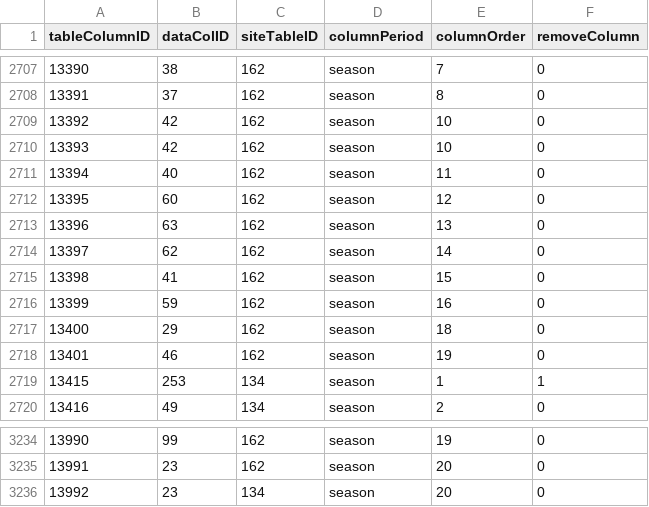
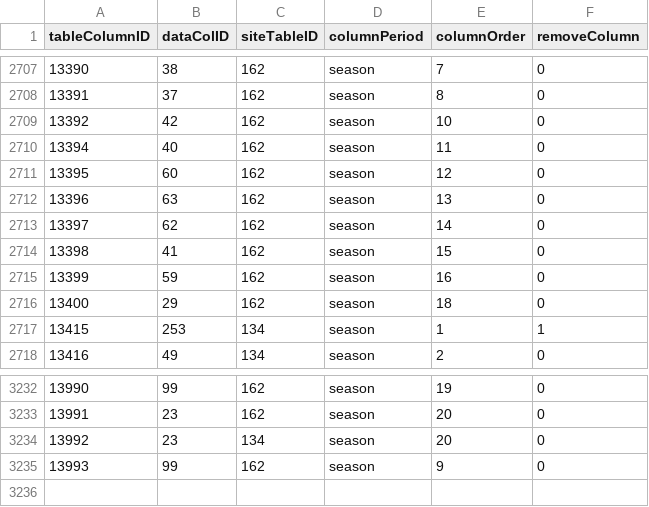
Before and after one commit to FantasyFootballAnalytics/FantasyFootballAnalyticsR, a CSV file: R Package/ffanalytics/data-raw/tableColumns.csv, drawn as a sheet; only a part is shown, gaps mark what is left out; removed rows and columns are numbered as before the commit, all else as after; the diff names each change by its address in the sheet, - before the commit and + after, or states it on an @@ line.

Commit message:
fixing kicker columns for 4for4

```diff
--- a/R Package/ffanalytics/data-raw/tableColumns.csv
+++ b/R Package/ffanalytics/data-raw/tableColumns.csv
-row 2710: 13393 | 42 | 162 | season | 10 | 0
-row 2718: 13401 | 46 | 162 | season | 19 | 0
+row 3235: 13993 | 99 | 162 | season | 9 | 0
```
Also changed, not shown: 1 other file.
